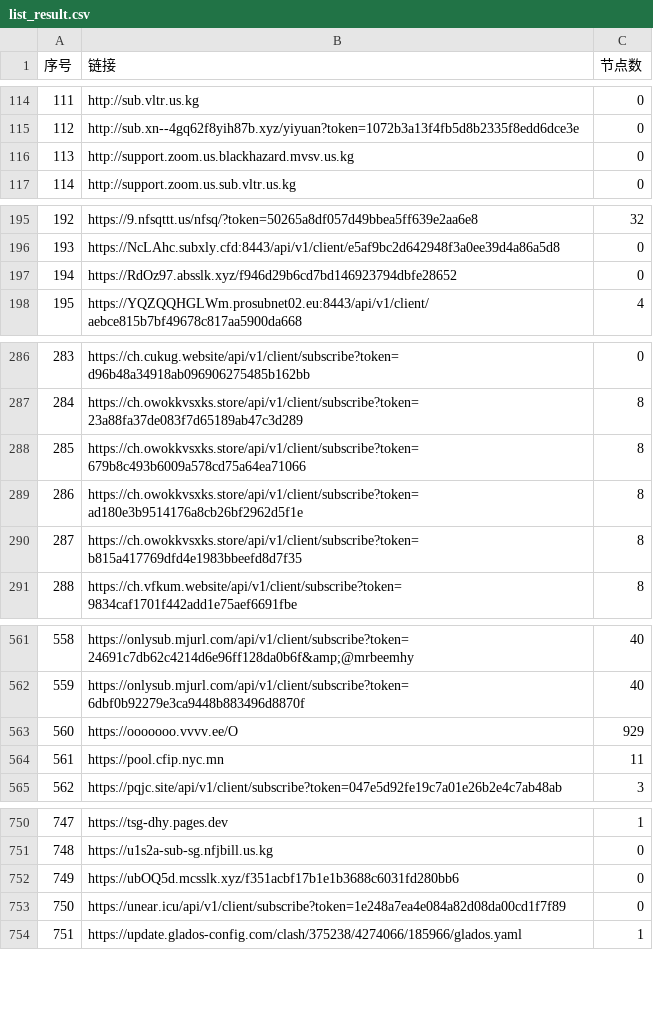
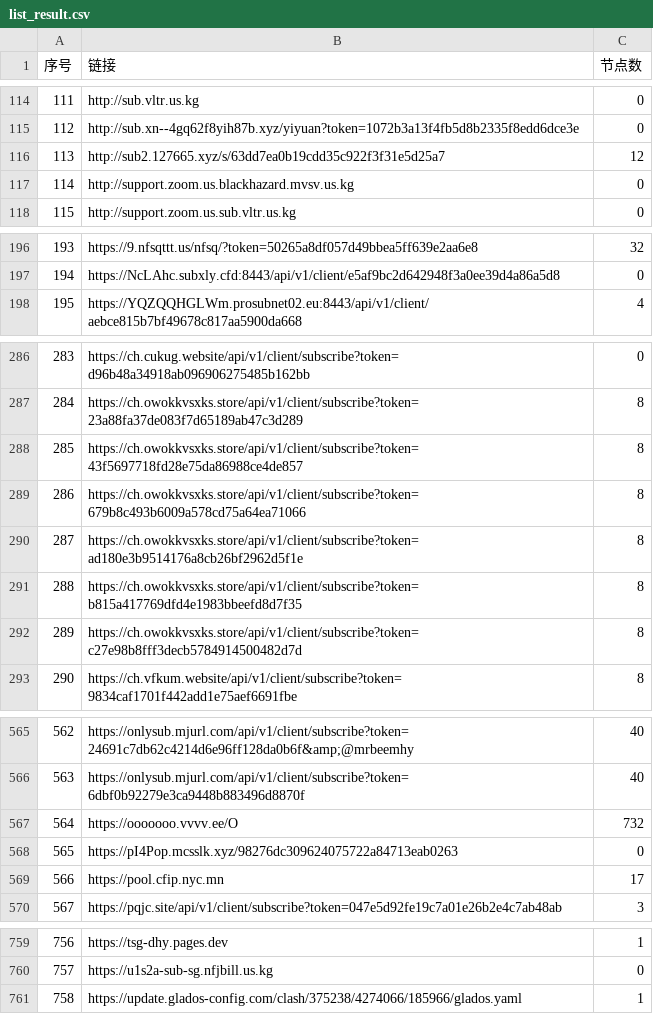
Before and after one commit to 3878590578/NoMoreWalls, a CSV file: list_result.csv, drawn as a sheet; only a part is shown, gaps mark what is left out; removed rows and columns are numbered as before the commit, all else as after; the diff covers the shown part only; the diff names each change by its address in the sheet, - before the commit and + after, or states it on an @@ line.

```diff
--- a/list_result.csv
+++ b/list_result.csv
@@ column A (序号) renumbered between rows 3 and 914 @@
+row 116: 113 | http://sub2.127665.xyz/s/63dd7ea0b19cdd35c922f3f31e5d25a7 | 12
-row 197: 194 | https://RdOz97.absslk.xyz/f946d29b6cd7bd146923794dbfe28652 | 0
+row 288: 285 | https://ch.owokkvsxks.store/api/v1/client/subscribe?token=43f5697718fd28e75da86988ce4de857 | 8
+row 292: 289 | https://ch.owokkvsxks.store/api/v1/client/subscribe?token=c27e98b8fff3decb5784914500482d7d | 8
-C567 (节点数): 929
+C567 (节点数): 732
+row 568: 565 | https://pI4Pop.mcsslk.xyz/98276dc309624075722a84713eab0263 | 0
-C569 (节点数): 11
+C569 (节点数): 17
-row 752: 749 | https://ubOQ5d.mcsslk.xyz/f351acbf17b1e1b3688c6031fd280bb6 | 0
-row 753: 750 | https://unear.icu/api/v1/client/subscribe?token=1e248a7ea4e084a82d08da00cd1f7f89 | 0
```
Also changed, not shown: 15 added rows, 5 removed rows and 25 edited cells elsewhere in this file, 49 other files.
